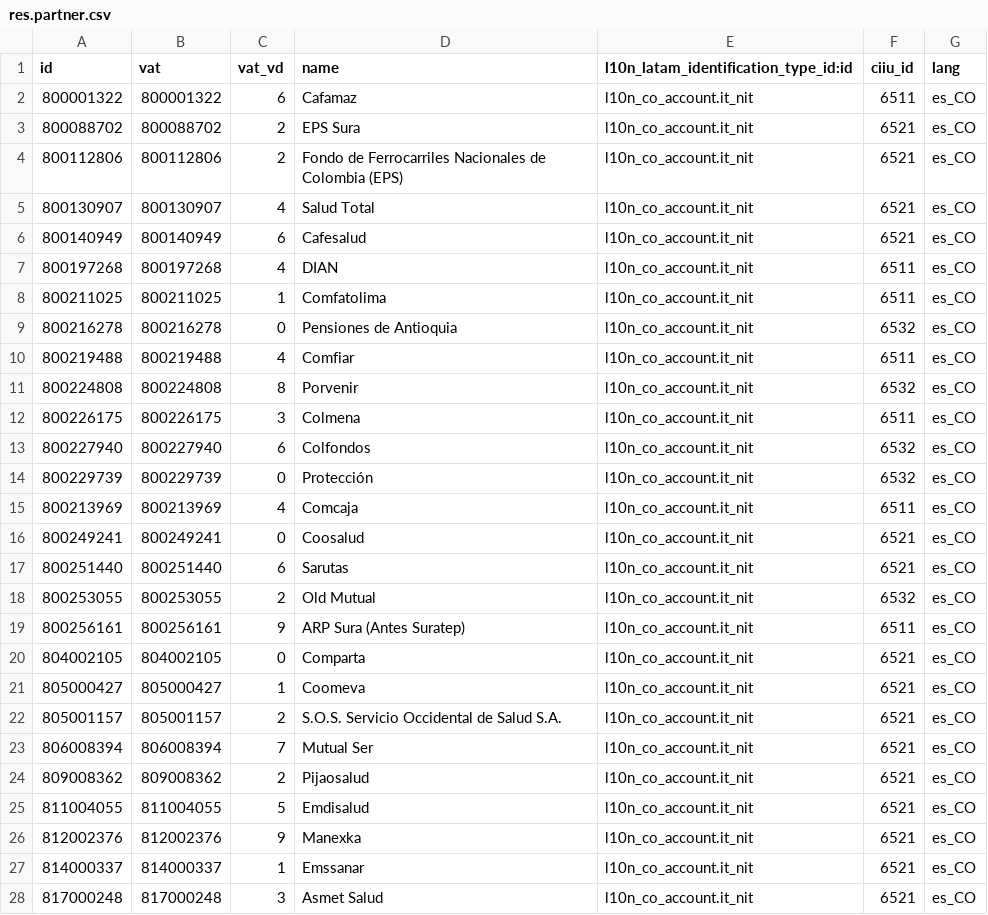
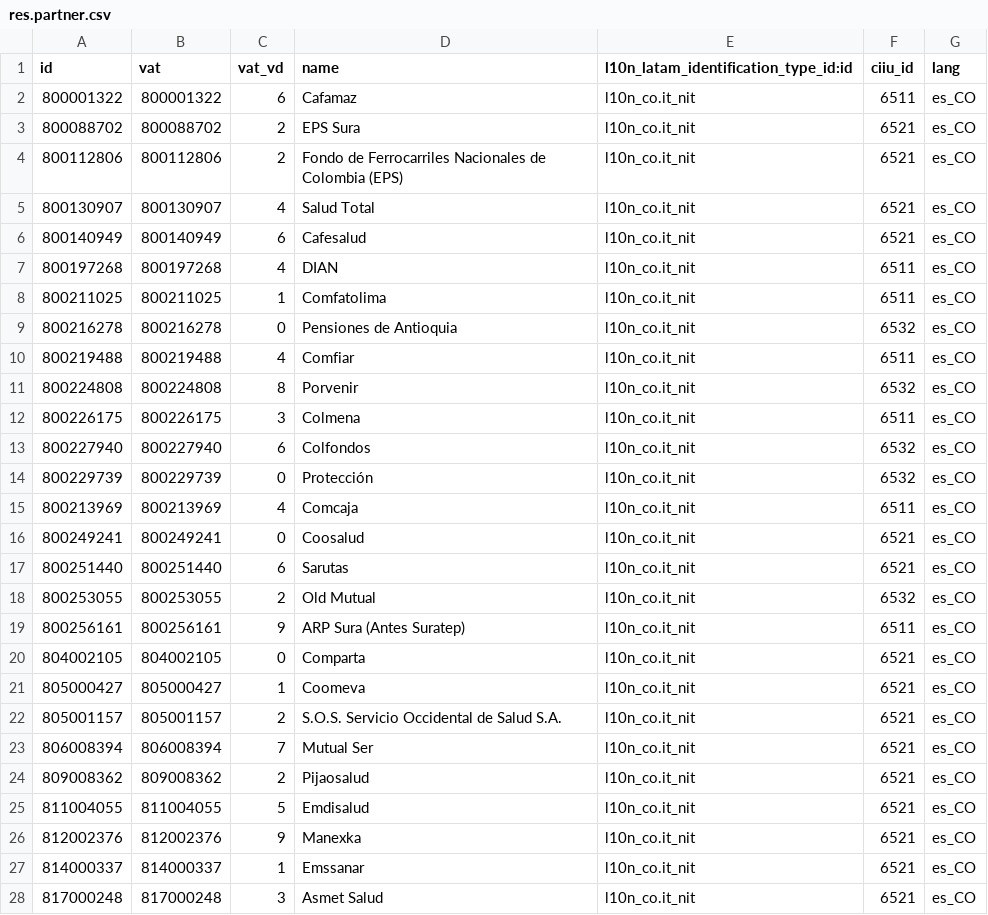
Before and after one commit to cti0doo/cti0doo, a CSV file: l10n_co_hr_payroll/data/res.partner.csv, drawn as a sheet; only a part is shown; the diff covers the shown part only.

```diff
--- a/l10n_co_hr_payroll/data/res.partner.csv
+++ b/l10n_co_hr_payroll/data/res.partner.csv
@@ -1,28 +1,28 @@
 id,vat,vat_vd,name,l10n_latam_identification_type_id:id,ciiu_id,lang
-800001322,800001322,6,Cafamaz,l10n_co_account.it_nit,6511,es_CO
-800088702,800088702,2,EPS Sura,l10n_co_account.it_nit,6521,es_CO
-800112806,800112806,2,Fondo de Ferrocarriles Nacionales de Colombia (EPS),l10n_co_account.it_nit,6521,es_CO
-800130907,800130907,4,Salud Total,l10n_co_account.it_nit,6521,es_CO
-800140949,800140949,6,Cafesalud,l10n_co_account.it_nit,6521,es_CO
-800197268,800197268,4,DIAN,l10n_co_account.it_nit,6511,es_CO
-800211025,800211025,1,Comfatolima,l10n_co_account.it_nit,6511,es_CO
-800216278,800216278,0,Pensiones de Antioquia,l10n_co_account.it_nit,6532,es_CO
-800219488,800219488,4,Comfiar,l10n_co_account.it_nit,6511,es_CO
-800224808,800224808,8,Porvenir,l10n_co_account.it_nit,6532,es_CO
-800226175,800226175,3,Colmena,l10n_co_account.it_nit,6511,es_CO
-800227940,800227940,6,Colfondos,l10n_co_account.it_nit,6532,es_CO
-800229739,800229739,0,Protección,l10n_co_account.it_nit,6532,es_CO
-800213969,800213969,4,Comcaja,l10n_co_account.it_nit,6511,es_CO
-800249241,800249241,0,Coosalud,l10n_co_account.it_nit,6521,es_CO
-800251440,800251440,6,Sarutas,l10n_co_account.it_nit,6521,es_CO
-800253055,800253055,2,Old Mutual,l10n_co_account.it_nit,6532,es_CO
-800256161,800256161,9,ARP Sura (Antes Suratep),l10n_co_account.it_nit,6511,es_CO
-804002105,804002105,0,Comparta,l10n_co_account.it_nit,6521,es_CO
-805000427,805000427,1,Coomeva,l10n_co_account.it_nit,6521,es_CO
-805001157,805001157,2,S.O.S. Servicio Occidental de Salud S.A.,l10n_co_account.it_nit,6521,es_CO
-806008394,806008394,7,Mutual Ser,l10n_co_account.it_nit,6521,es_CO
-809008362,809008362,2,Pijaosalud,l10n_co_account.it_nit,6521,es_CO
-811004055,811004055,5,Emdisalud,l10n_co_account.it_nit,6521,es_CO
-812002376,812002376,9,Manexka,l10n_co_account.it_nit,6521,es_CO
-814000337,814000337,1,Emssanar,l10n_co_account.it_nit,6521,es_CO
-817000248,817000248,3,Asmet Salud,l10n_co_account.it_nit,6521,es_CO
+800001322,800001322,6,Cafamaz,l10n_co.it_nit,6511,es_CO
+800088702,800088702,2,EPS Sura,l10n_co.it_nit,6521,es_CO
+800112806,800112806,2,Fondo de Ferrocarriles Nacionales de Colombia (EPS),l10n_co.it_nit,6521,es_CO
+800130907,800130907,4,Salud Total,l10n_co.it_nit,6521,es_CO
+800140949,800140949,6,Cafesalud,l10n_co.it_nit,6521,es_CO
+800197268,800197268,4,DIAN,l10n_co.it_nit,6511,es_CO
+800211025,800211025,1,Comfatolima,l10n_co.it_nit,6511,es_CO
+800216278,800216278,0,Pensiones de Antioquia,l10n_co.it_nit,6532,es_CO
+800219488,800219488,4,Comfiar,l10n_co.it_nit,6511,es_CO
+800224808,800224808,8,Porvenir,l10n_co.it_nit,6532,es_CO
+800226175,800226175,3,Colmena,l10n_co.it_nit,6511,es_CO
+800227940,800227940,6,Colfondos,l10n_co.it_nit,6532,es_CO
+800229739,800229739,0,Protección,l10n_co.it_nit,6532,es_CO
+800213969,800213969,4,Comcaja,l10n_co.it_nit,6511,es_CO
+800249241,800249241,0,Coosalud,l10n_co.it_nit,6521,es_CO
+800251440,800251440,6,Sarutas,l10n_co.it_nit,6521,es_CO
+800253055,800253055,2,Old Mutual,l10n_co.it_nit,6532,es_CO
+800256161,800256161,9,ARP Sura (Antes Suratep),l10n_co.it_nit,6511,es_CO
+804002105,804002105,0,Comparta,l10n_co.it_nit,6521,es_CO
+805000427,805000427,1,Coomeva,l10n_co.it_nit,6521,es_CO
+805001157,805001157,2,S.O.S. Servicio Occidental de Salud S.A.,l10n_co.it_nit,6521,es_CO
+806008394,806008394,7,Mutual Ser,l10n_co.it_nit,6521,es_CO
+809008362,809008362,2,Pijaosalud,l10n_co.it_nit,6521,es_CO
+811004055,811004055,5,Emdisalud,l10n_co.it_nit,6521,es_CO
+812002376,812002376,9,Manexka,l10n_co.it_nit,6521,es_CO
+814000337,814000337,1,Emssanar,l10n_co.it_nit,6521,es_CO
+817000248,817000248,3,Asmet Salud,l10n_co.it_nit,6521,es_CO
```
Also changed, not shown: 81 edited cells elsewhere in this file, l10n_co_account_payment_order/data/res.bank.conf.csv, l10n_co_account_payment_order/data/res.bank.statement.conf.lines.csv, 35 other files.
